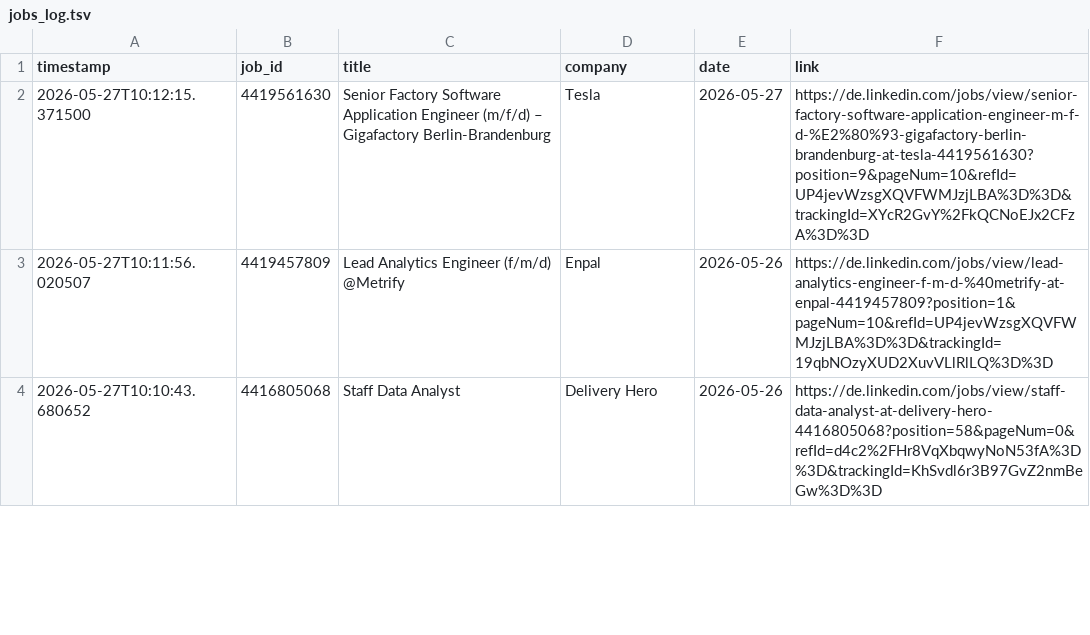
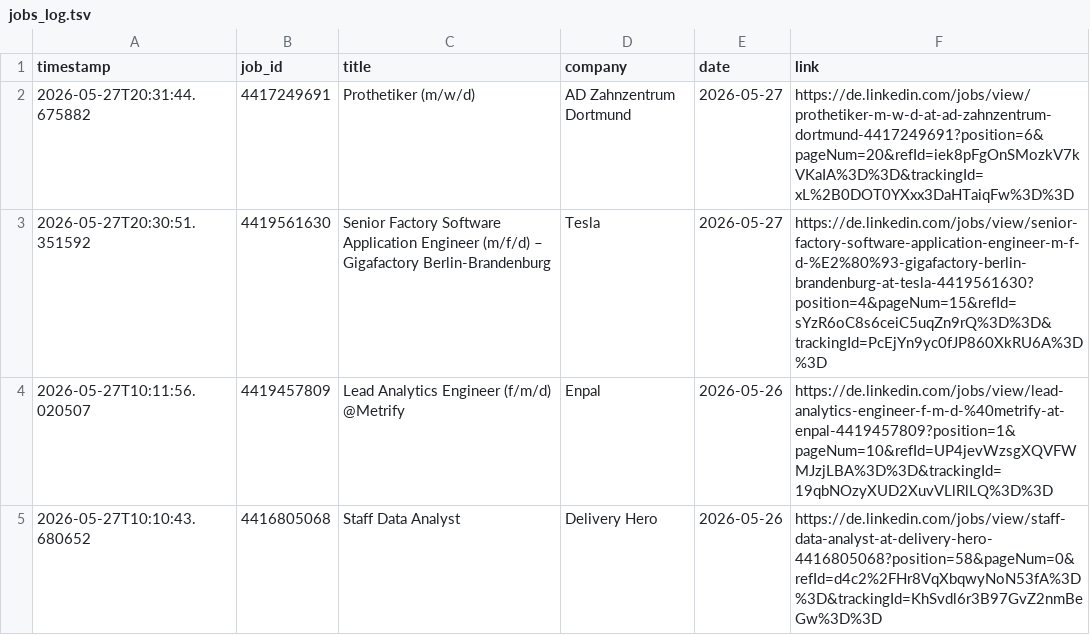
Before and after one commit to mugundanaswin/Data_Engineering, a TSV file: webscrapping_projects/scheduled/outputs/jobs_log.tsv, drawn as a sheet; only a part is shown.

```diff
--- a/webscrapping_projects/scheduled/outputs/jobs_log.tsv
+++ b/webscrapping_projects/scheduled/outputs/jobs_log.tsv
@@ -1,3 +1,4 @@
 timestamp	job_id	title	company	date	link
-2026-05-27T10:12:15.371500	4419561630	Senior Factory Software Application Engineer (m/f/d) – Gigafactory Berlin-Brandenburg	Tesla	2026-05-27	https://de.linkedin.com/jobs/view/senior-factory-software-application-engineer-m-f-d-%E2%80%93-gigafactory-berlin-brandenburg-at-tesla-4419561630?position=9&pageNum=10&refId=UP4jevWzsgXQVFWMJzjLBA%3D%3D&trackingId=XYcR2GvY%2FkQCNoEJx2CFzA%3D%3D
+2026-05-27T20:31:44.675882	4417249691	Prothetiker (m/w/d)	AD Zahnzentrum Dortmund	2026-05-27	https://de.linkedin.com/jobs/view/prothetiker-m-w-d-at-ad-zahnzentrum-dortmund-4417249691?position=6&pageNum=20&refId=iek8pFgOnSMozkV7kVKaIA%3D%3D&trackingId=xL%2B0DOT0YXxx3DaHTaiqFw%3D%3D
+2026-05-27T20:30:51.351592	4419561630	Senior Factory Software Application Engineer (m/f/d) – Gigafactory Berlin-Brandenburg	Tesla	2026-05-27	https://de.linkedin.com/jobs/view/senior-factory-software-application-engineer-m-f-d-%E2%80%93-gigafactory-berlin-brandenburg-at-tesla-4419561630?position=4&pageNum=15&refId=sYzR6oC8s6ceiC5uqZn9rQ%3D%3D&trackingId=PcEjYn9yc0fJP860XkRU6A%3D%3D
 2026-05-27T10:11:56.020507	4419457809	Lead Analytics Engineer (f/m/d) @Metrify	Enpal	2026-05-26	https://de.linkedin.com/jobs/view/lead-analytics-engineer-f-m-d-%40metrify-at-enpal-4419457809?position=1&pageNum=10&refId=UP4jevWzsgXQVFWMJzjLBA%3D%3D&trackingId=19qbNOzyXUD2XuvVLlRlLQ%3D%3D
```
